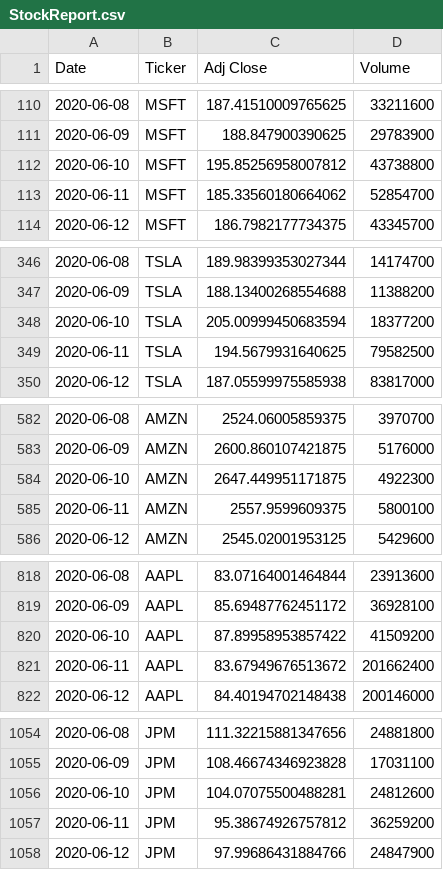
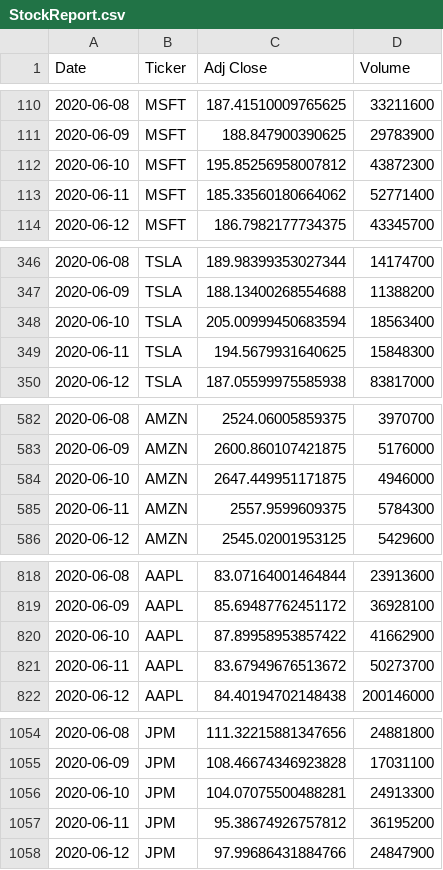
Before and after one commit to CCC-GH/Stocks-ETL-Project, a CSV file: input/StockReport.csv, drawn as a sheet; only a part is shown, gaps mark what is left out; the diff covers the shown part only.

```diff
--- a/input/StockReport.csv
+++ b/input/StockReport.csv
@@ -111,4 +111,4 @@ Date,Ticker,Adj Close,Volume
 2020-06-09,MSFT,188.847900390625,29783900
-2020-06-10,MSFT,195.85256958007812,43738800
-2020-06-11,MSFT,185.33560180664062,52854700
+2020-06-10,MSFT,195.85256958007812,43872300
+2020-06-11,MSFT,185.33560180664062,52771400
 2020-06-12,MSFT,186.7982177734375,43345700
@@ -347,4 +347,4 @@ Date,Ticker,Adj Close,Volume
 2020-06-09,TSLA,188.13400268554688,11388200
-2020-06-10,TSLA,205.00999450683594,18377200
-2020-06-11,TSLA,194.5679931640625,79582500
+2020-06-10,TSLA,205.00999450683594,18563400
+2020-06-11,TSLA,194.5679931640625,15848300
 2020-06-12,TSLA,187.05599975585938,83817000
@@ -583,4 +583,4 @@ Date,Ticker,Adj Close,Volume
 2020-06-09,AMZN,2600.860107421875,5176000
-2020-06-10,AMZN,2647.449951171875,4922300
-2020-06-11,AMZN,2557.9599609375,5800100
+2020-06-10,AMZN,2647.449951171875,4946000
+2020-06-11,AMZN,2557.9599609375,5784300
 2020-06-12,AMZN,2545.02001953125,5429600
@@ -819,4 +819,4 @@ Date,Ticker,Adj Close,Volume
 2020-06-09,AAPL,85.69487762451172,36928100
-2020-06-10,AAPL,87.89958953857422,41509200
-2020-06-11,AAPL,83.67949676513672,201662400
+2020-06-10,AAPL,87.89958953857422,41662900
+2020-06-11,AAPL,83.67949676513672,50273700
 2020-06-12,AAPL,84.40194702148438,200146000
@@ -1055,4 +1055,4 @@ Date,Ticker,Adj Close,Volume
 2020-06-09,JPM,108.46674346923828,17031100
-2020-06-10,JPM,104.07075500488281,24812600
-2020-06-11,JPM,95.38674926757812,36259200
+2020-06-10,JPM,104.07075500488281,24913300
+2020-06-11,JPM,95.38674926757812,36195200
 2020-06-12,JPM,97.99686431884766,24847900
```
Also changed, not shown: 19 edited cells elsewhere in this file, input/StockNoise.csv, output/AAPLReport.csv, 32 other files.
